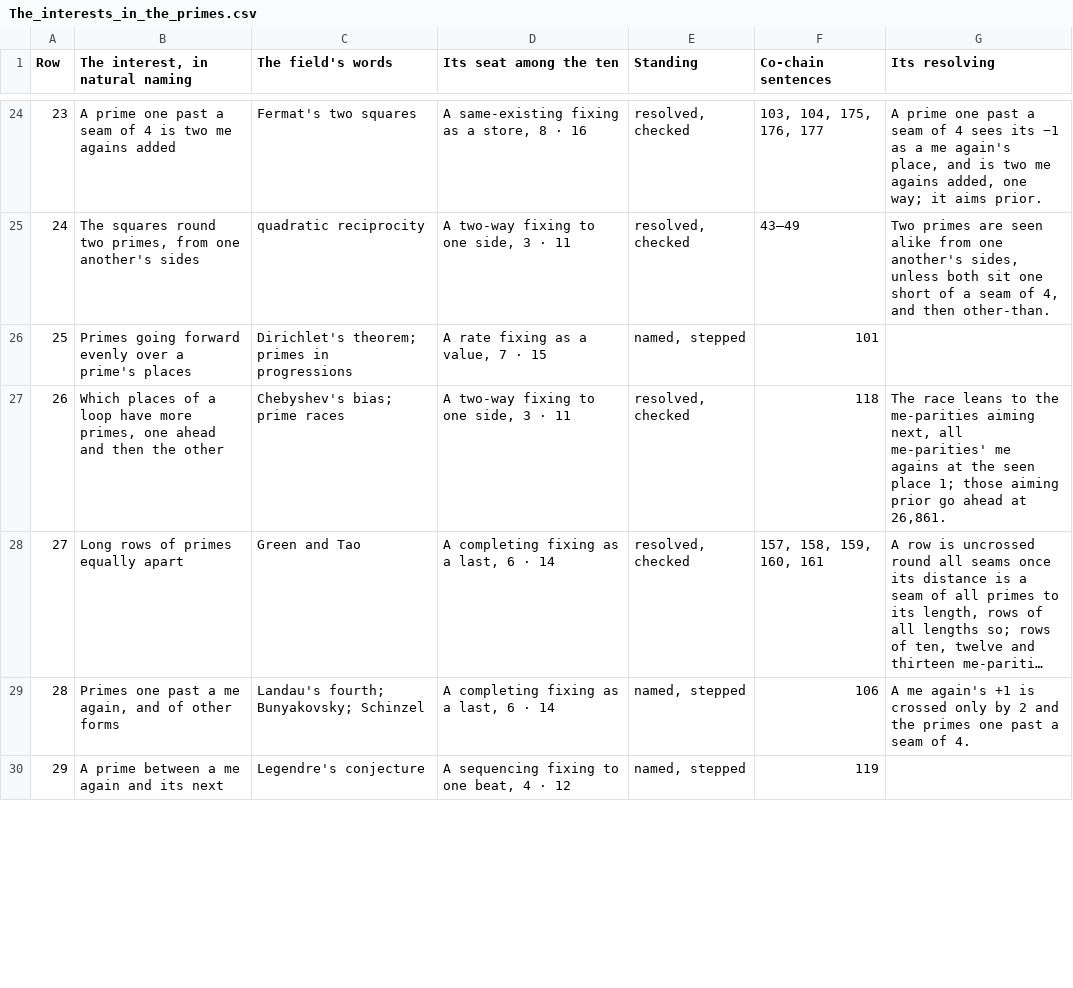
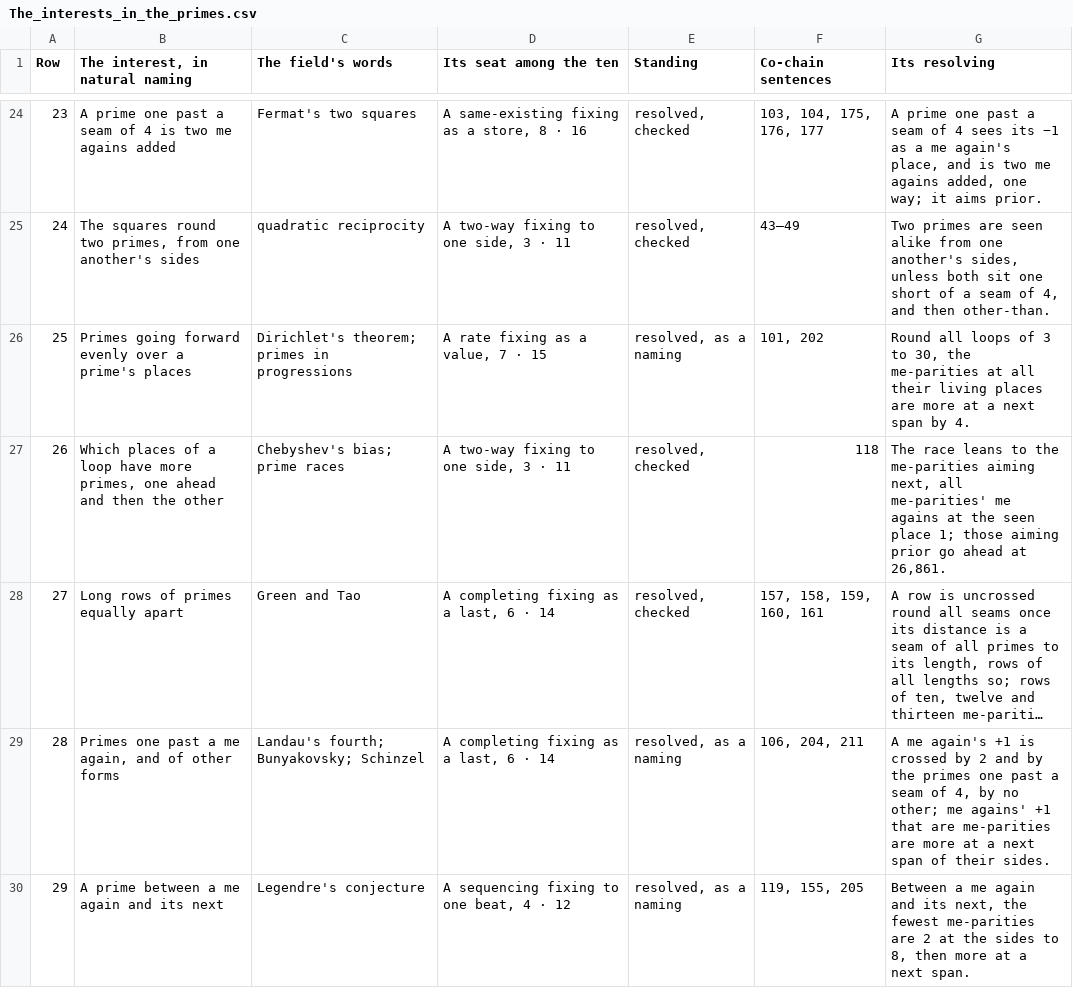
Before and after one commit to chris-j-handel/corus, a CSV file: incoming/v408primes/The_interests_in_the_primes.csv, drawn as a sheet; only a part is shown, gaps mark what is left out; long unchanged cells end in …; the diff covers the shown part only; the diff names each change by its address in the sheet, - before the commit and + after, or states it on an @@ line.

```diff
--- a/incoming/v408primes/The_interests_in_the_primes.csv
+++ b/incoming/v408primes/The_interests_in_the_primes.csv
-E26 (Standing): named, stepped
+E26 (Standing): resolved, as a naming
-F26 (Co-chain sentences): 101
+F26 (Co-chain sentences): 101, 202
-G26 (Its resolving): (empty)
+G26 (Its resolving): Round all loops of 3 to 30, the me-parities at all their living places are more at a next span by 4.
-E29:E30 (Standing): named, stepped
+E29:E30 (Standing): resolved, as a naming
-F29 (Co-chain sentences): 106
+F29 (Co-chain sentences): 106, 204, 211
-G29 (Its resolving): …is crossed only by 2 and the primes one past a seam of 4.
+G29 (Its resolving): …is crossed by 2 and by the primes one past a seam of 4, by no other; me agains' +1 that are me-parities are more at a next span of their sides.
-F30 (Co-chain sentences): 119
+F30 (Co-chain sentences): 119, 155, 205
-G30 (Its resolving): (empty)
+G30 (Its resolving): Between a me again and its next, the fewest me-parities are 2 at the sides to 8, then more at a next span.
```
Also changed, not shown: 46 edited cells elsewhere in this file, 5 other files.
